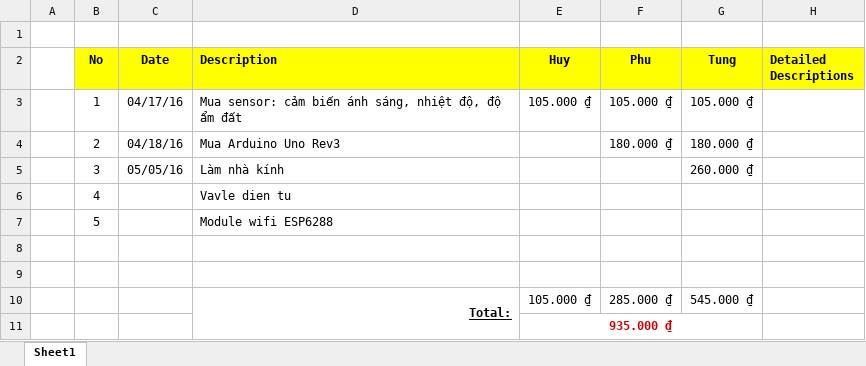
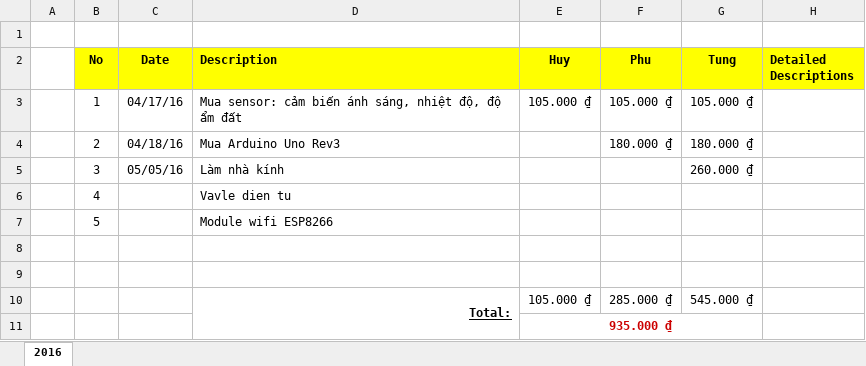
Before and after one commit to LifeelTech/GreenVeggie, an Excel workbook: Project/Capital-Expenditure.xlsx, sheet 2016, drawn as a sheet; values as stored, in another font and other column widths than the file's, no borders; the diff names each change by its address in the sheet, - before the commit and + after, or states it on an @@ line.

```diff
--- a/Project/Capital-Expenditure.xlsx (sheet 2016)
+++ b/Project/Capital-Expenditure.xlsx (sheet 2016)
-sheet tab: Sheet1
+sheet tab: 2016
-D7 (Description): Module wifi ESP6288
+D7 (Description): Module wifi ESP8266
```
Also changed, not shown: Project/Performance-Report.xlsx, Project/Project-Schedule.xlsx, 6 other files.
